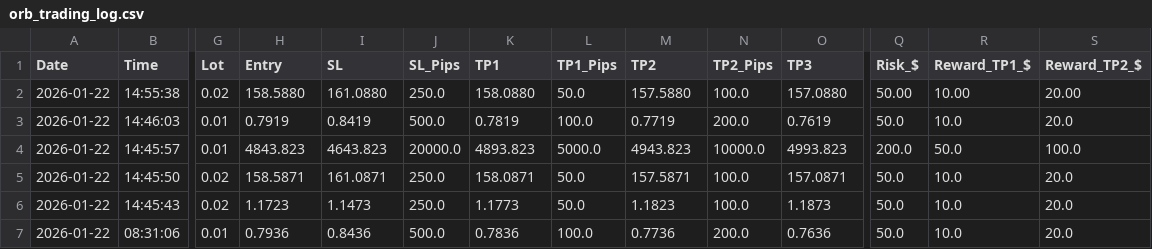
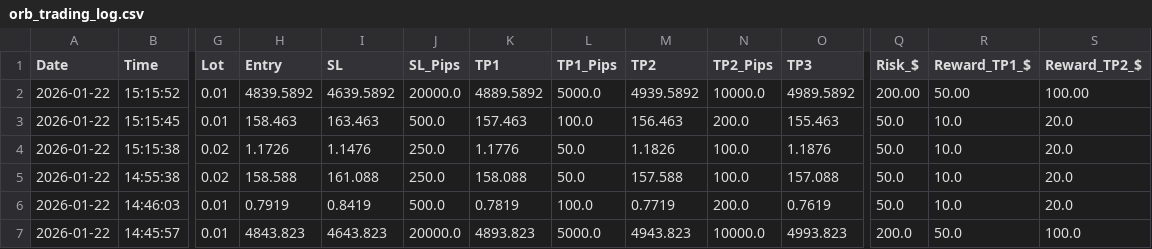
Before and after one commit to medohamed360312-hub/ORB-Trading-Strategy-Analyzer, a CSV file: trading_logs/orb_trading_log.csv, drawn as a sheet; only a part is shown, gaps mark what is left out; the shorter side is filled out with more unchanged rows; addresses are those after the commit; rows hold the shown columns only; the diff names each change by its address in the sheet, - before the commit and + after, or states it on an @@ line.

```diff
--- a/trading_logs/orb_trading_log.csv
+++ b/trading_logs/orb_trading_log.csv
+row 2: 2026-01-22 | 15:15:52 | 0.01 | 4839.5892 | 4639.5892 | 20000.0 | 4889.5892 | 5000.0 | 4939.5892 | 10000.0 | 4989.5892 | 200.00 | 50.00 | 100.00
+row 3: 2026-01-22 | 15:15:45 | 0.01 | 158.463 | 163.463 | 500.0 | 157.463 | 100.0 | 156.463 | 200.0 | 155.463 | 50.0 | 10.0 | 20.0
+row 4: 2026-01-22 | 15:15:38 | 0.02 | 1.1726 | 1.1476 | 250.0 | 1.1776 | 50.0 | 1.1826 | 100.0 | 1.1876 | 50.0 | 10.0 | 20.0
-H5 (Entry): 158.5880
+H5 (Entry): 158.588
-I5 (SL): 161.0880
+I5 (SL): 161.088
-K5 (TP1): 158.0880
+K5 (TP1): 158.088
-M5 (TP2): 157.5880
+M5 (TP2): 157.588
-O5 (TP3): 157.0880
+O5 (TP3): 157.088
-Q5 (Risk_$): 50.00
+Q5 (Risk_$): 50.0
-R5 (Reward_TP1_$): 10.00
+R5 (Reward_TP1_$): 10.0
-S5 (Reward_TP2_$): 20.00
+S5 (Reward_TP2_$): 20.0
```
